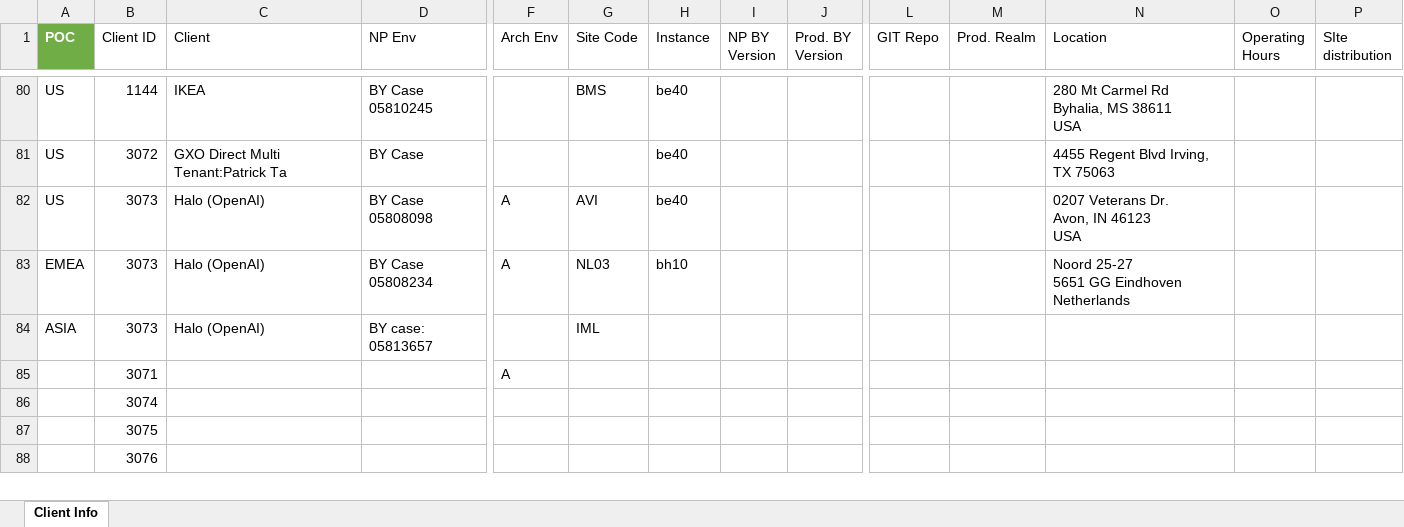
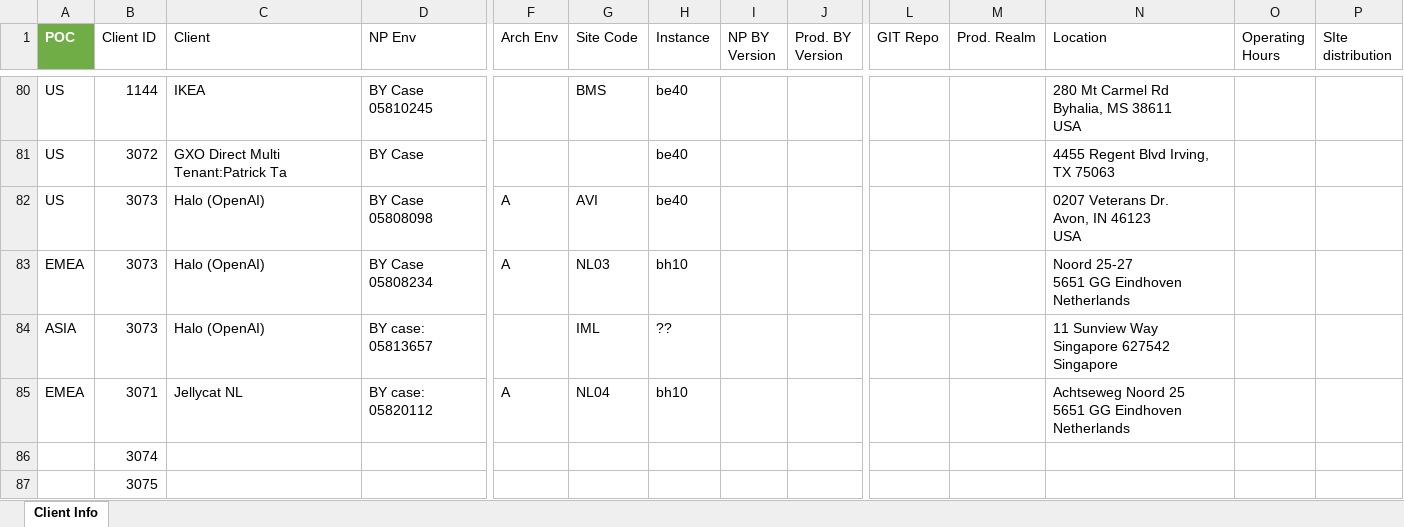
Before and after one commit to xavierpvgxo/instances-manager, an Excel workbook: data/instances.xlsx, sheet Client Info, drawn as a sheet; only a part is shown, gaps mark what is left out; the shorter side is filled out with more unchanged rows; values as stored, in another font and other column widths than the file's, no borders; table styles not drawn; removed rows and columns are numbered as before the commit, all else as after; rows hold the shown columns only; ↵ is a line break in a cell; the diff names each change by its address in the sheet, - before the commit and + after, or states it on an @@ line.

```diff
--- a/data/instances.xlsx (sheet Client Info)
+++ b/data/instances.xlsx (sheet Client Info)
-H84 (Instance): (empty)
+H84 (Instance): ??
-N84 (Location): (empty)
+N84 (Location): 11 Sunview Way ↵ Singapore 627542 ↵ Singapore
-row 85:  | 3071 |  |  | A
+row 85: EMEA | 3071 | Jellycat NL | BY case: 05820112 | A | NL04 | bh10 |  |  |  |  | Achtseweg Noord 25 ↵ 5651 GG Eindhoven ↵ Netherlands
```
Also changed, not shown: 2 other files.
